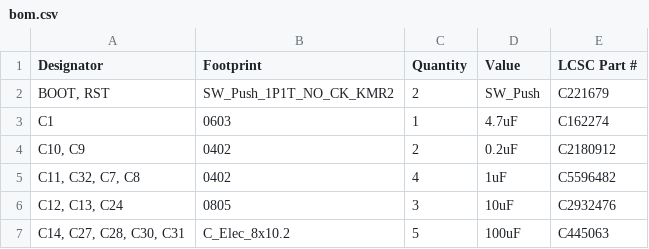
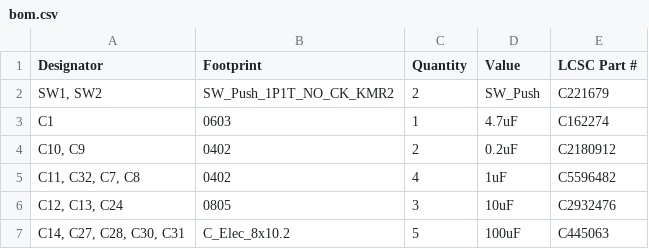
Before and after one commit to vividsystem/painter-hat, a CSV file: bom.csv, drawn as a sheet; only a part is shown.

```diff
--- a/bom.csv
+++ b/bom.csv
@@ -1,3 +1,3 @@
 Designator,Footprint,Quantity,Value,LCSC Part #
-"BOOT, RST",SW_Push_1P1T_NO_CK_KMR2,2,SW_Push,C221679
+"SW1, SW2",SW_Push_1P1T_NO_CK_KMR2,2,SW_Push,C221679
 C1,0603,1,4.7uF,C162274
```
Also changed, not shown: 6 other files.
